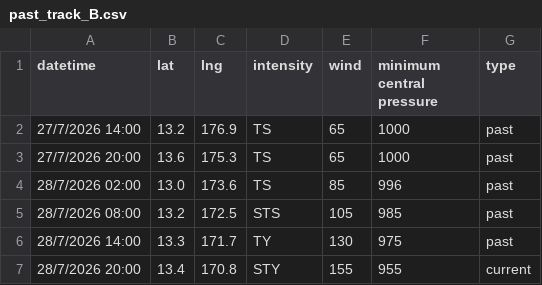
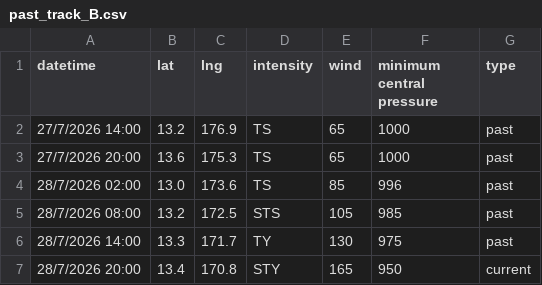
Before and after one commit to zax41006-bot/GHMWS-TC-GIS, a CSV file: past_track_B.csv, drawn as a sheet.

```diff
--- a/past_track_B.csv
+++ b/past_track_B.csv
@@ -6,2 +6,2 @@ datetime,lat,lng,intensity,wind,minimum central pressure,type
 28/7/2026 14:00,13.3,171.7,TY,130,975,past
-28/7/2026 20:00,13.4,170.8,STY,155,955,current
+28/7/2026 20:00,13.4,170.8,STY,165,950,current
```
Also changed, not shown: forecast_track_B.csv.
